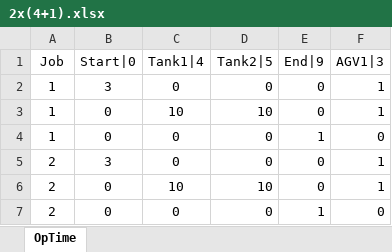
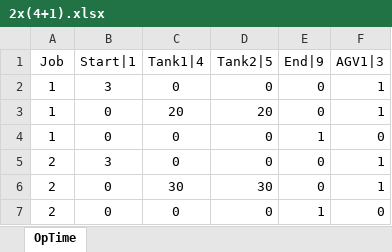
Before and after one commit to lshengjian/jsplab, an Excel workbook: data/epsp/demo/2x(4+1).xlsx, sheet OpTime, drawn as a sheet; values as stored, in another font and other column widths than the file's, no borders; the diff names each change by its address in the sheet, - before the commit and + after, or states it on an @@ line.

```diff
--- a/data/epsp/demo/2x(4+1).xlsx (sheet OpTime)
+++ b/data/epsp/demo/2x(4+1).xlsx (sheet OpTime)
-B1: Start|0
+B1: Start|1
-C3 (Tank1|4): 10
+C3 (Tank1|4): 20
-D3 (Tank2|5): 10
+D3 (Tank2|5): 20
-C6 (Tank1|4): 10
+C6 (Tank1|4): 30
-D6 (Tank2|5): 10
+D6 (Tank2|5): 30
```
Also changed, not shown: data/epsp/demo/2x(6+2).xlsx, 14 other files.
